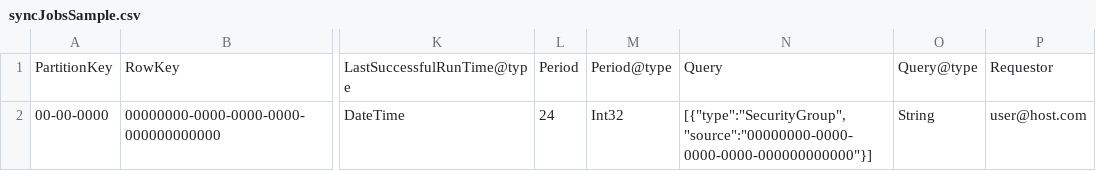
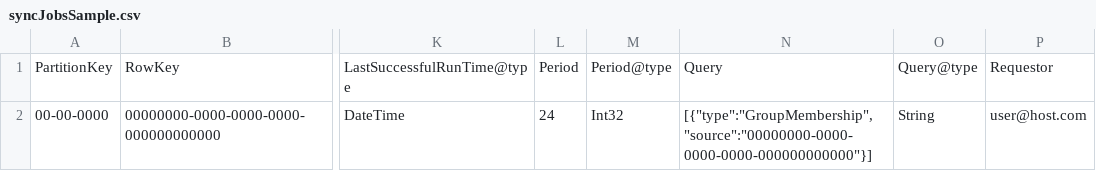
Before and after one commit to microsoftgraph/group-membership-management, a CSV file: Documentation/syncJobsSample.csv, drawn as a sheet; only a part is shown, gaps mark what is left out; the diff names each change by its address in the sheet, - before the commit and + after, or states it on an @@ line.

Commit message:
Renamed SecurityGroup to GroupMembership[Obtainer]

```diff
--- a/Documentation/syncJobsSample.csv
+++ b/Documentation/syncJobsSample.csv
-N2: [{"type":"SecurityGroup","source":"00000000-0000-0000-0000-000000000000"}]
+N2: [{"type":"GroupMembership","source":"00000000-0000-0000-0000-000000000000"}]
```
Also changed, not shown: 33 other files.
